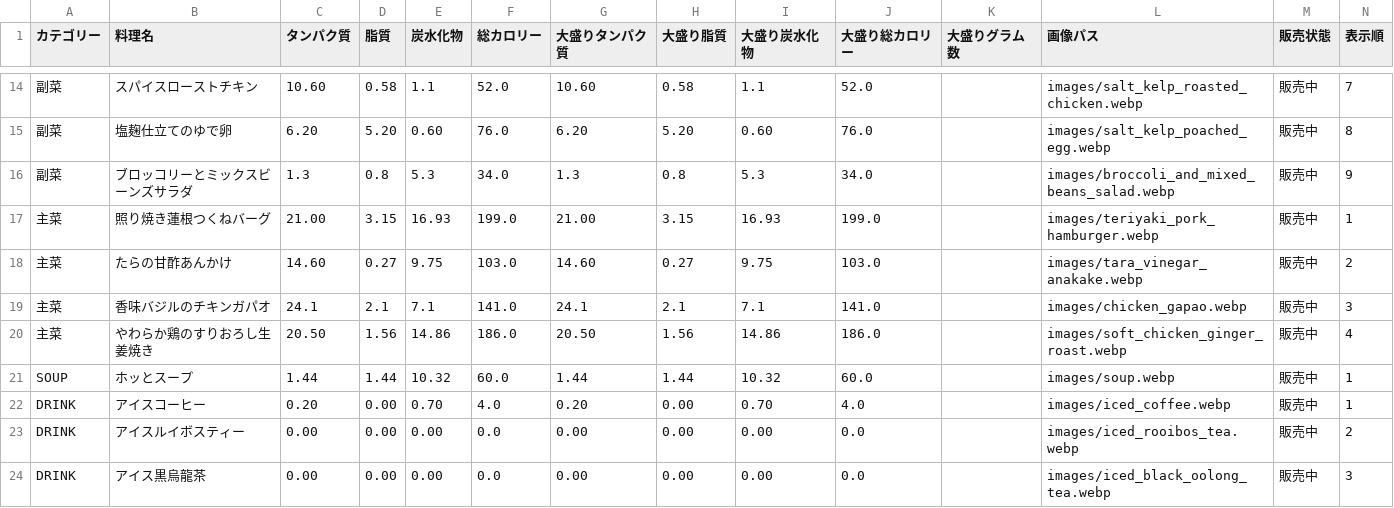
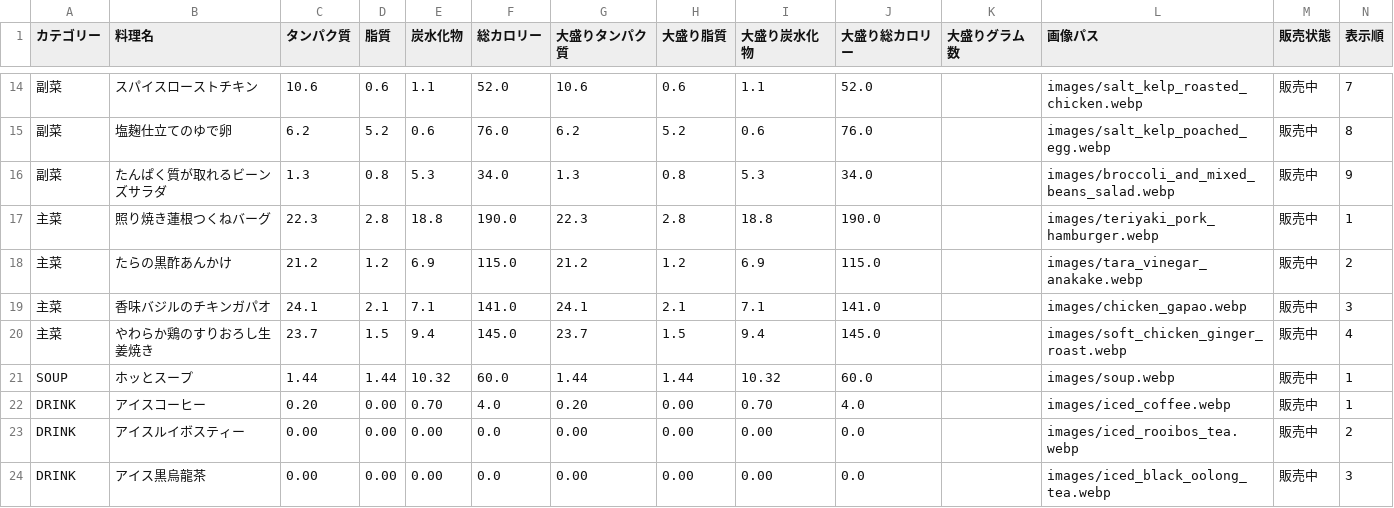
Before and after one commit to kinchan-xinyun/menu-calorie-calculator, a CSV file: menu.csv, drawn as a sheet; only a part is shown, gaps mark what is left out; the diff covers the shown part only.

```diff
--- a/menu.csv
+++ b/menu.csv
@@ -14,8 +14,8 @@
-副菜,スパイスローストチキン,10.60,0.58,1.1,52.0,10.60,0.58,1.1,52.0,,images/salt_kelp_roasted_chicken.webp,販売中,7
-副菜,塩麹仕立てのゆで卵,6.20,5.20,0.60,76.0,6.20,5.20,0.60,76.0,,images/salt_kelp_poached_egg.webp,販売中,8
-副菜,ブロッコリーとミックスビーンズサラダ,1.3,0.8,5.3,34.0,1.3,0.8,5.3,34.0,,images/broccoli_and_mixed_beans_salad.webp,販売中,9
-主菜,照り焼き蓮根つくねバーグ,21.00,3.15,16.93,199.0,21.00,3.15,16.93,199.0,,images/teriyaki_pork_hamburger.webp,販売中,1
-主菜,たらの甘酢あんかけ,14.60,0.27,9.75,103.0,14.60,0.27,9.75,103.0,,images/tara_vinegar_anakake.webp,販売中,2
+副菜,スパイスローストチキン,10.6,0.6,1.1,52.0,10.6,0.6,1.1,52.0,,images/salt_kelp_roasted_chicken.webp,販売中,7
+副菜,塩麹仕立てのゆで卵,6.2,5.2,0.6,76.0,6.2,5.2,0.6,76.0,,images/salt_kelp_poached_egg.webp,販売中,8
+副菜,たんぱく質が取れるビーンズサラダ,1.3,0.8,5.3,34.0,1.3,0.8,5.3,34.0,,images/broccoli_and_mixed_beans_salad.webp,販売中,9
+主菜,照り焼き蓮根つくねバーグ,22.3,2.8,18.8,190.0,22.3,2.8,18.8,190.0,,images/teriyaki_pork_hamburger.webp,販売中,1
+主菜,たらの黒酢あんかけ,21.2,1.2,6.9,115.0,21.2,1.2,6.9,115.0,,images/tara_vinegar_anakake.webp,販売中,2
 主菜,香味バジルのチキンガパオ,24.1,2.1,7.1,141.0,24.1,2.1,7.1,141.0,,images/chicken_gapao.webp,販売中,3
-主菜,やわらか鶏のすりおろし生姜焼き,20.50,1.56,14.86,186.0,20.50,1.56,14.86,186.0,,images/soft_chicken_ginger_roast.webp,販売中,4
+主菜,やわらか鶏のすりおろし生姜焼き,23.7,1.5,9.4,145.0,23.7,1.5,9.4,145.0,,images/soft_chicken_ginger_roast.webp,販売中,4
 SOUP,ホッとスープ,1.44,1.44,10.32,60.0,1.44,1.44,10.32,60.0,,images/soup.webp,販売中,1
```
Also changed, not shown: 1 added row, 1 removed row and 71 edited cells elsewhere in this file, 2 other files.
